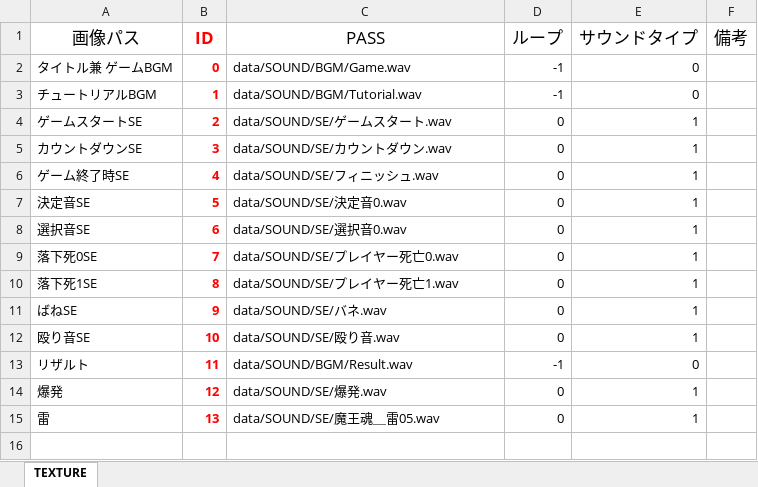
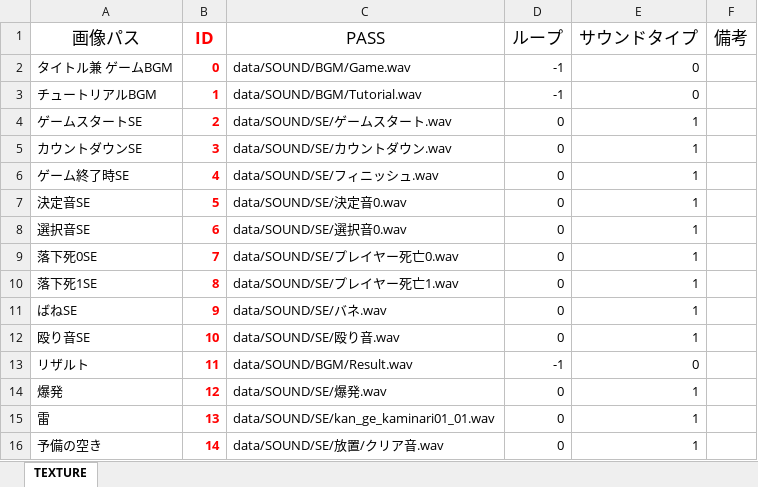
Before and after one commit to Nishin3614/ClimbBuys, an Excel workbook: Graduate_CLIMBGUYS/data/LOAD/SOUND/sound_manager.xlsm, sheet TEXTURE, drawn as a sheet; values as stored, in another font and other column widths than the file's, no borders; charts and pictures not drawn; the diff names each change by its address in the sheet, - before the commit and + after, or states it on an @@ line.

```diff
--- a/Graduate_CLIMBGUYS/data/LOAD/SOUND/sound_manager.xlsm (sheet TEXTURE)
+++ b/Graduate_CLIMBGUYS/data/LOAD/SOUND/sound_manager.xlsm (sheet TEXTURE)
-C15 (PASS): data/SOUND/SE/魔王魂＿雷05.wav
+C15 (PASS): data/SOUND/SE/kan_ge_kaminari01_01.wav
+row 16: 予備の空き | 14 | data/SOUND/SE/放置/クリア音.wav | 0 | 1
```
Also changed, not shown: 2 other files.
